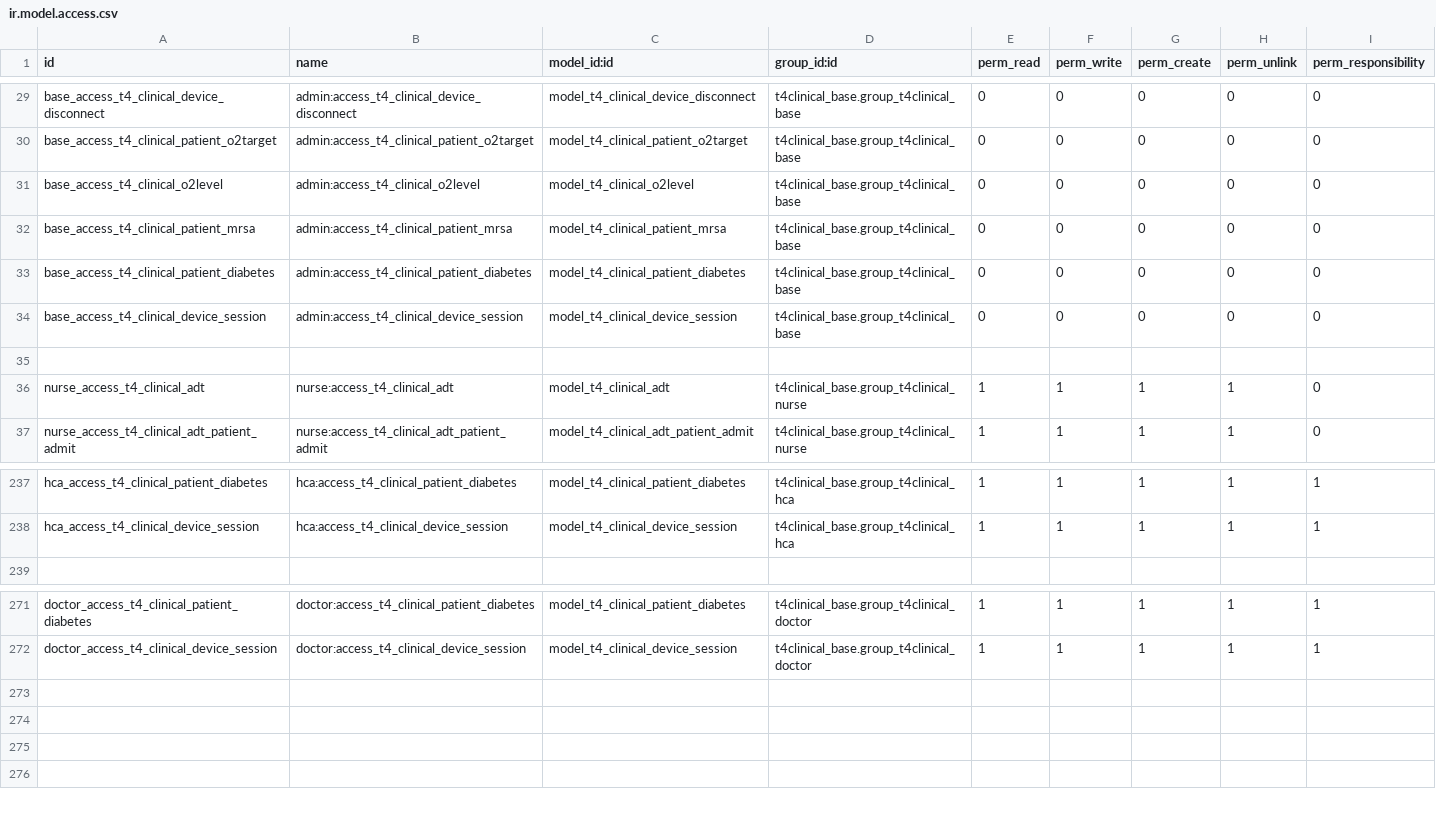
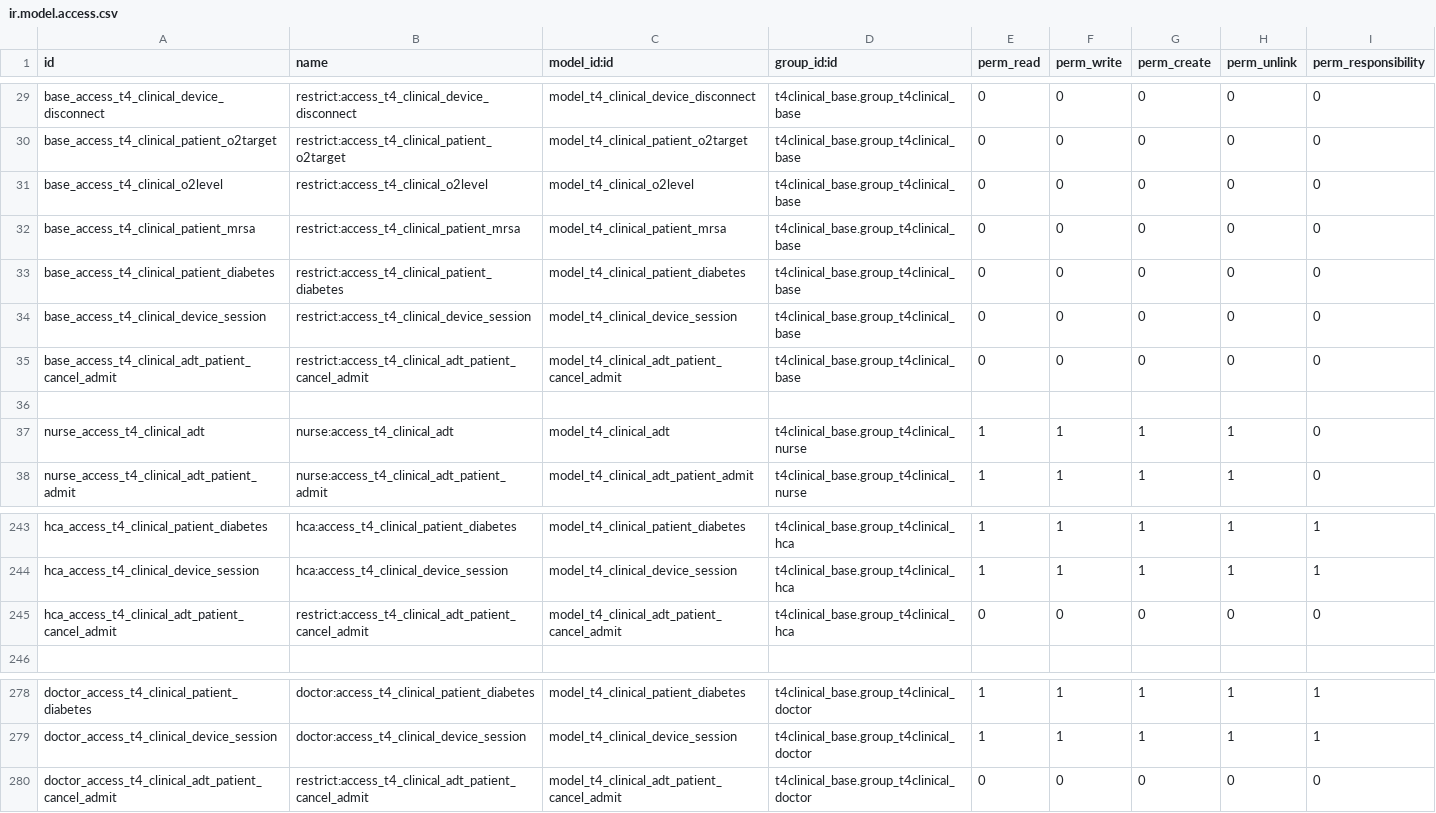
Before and after one commit to NeovaHealth/patientflow, a CSV file: t4clinical_activity_types/security/ir.model.access.csv, drawn as a sheet; only a part is shown, gaps mark what is left out; the diff covers the shown part only; the diff names each change by its address in the sheet, - before the commit and + after, or states it on an @@ line.

Commit message:
adt.patient.ccancel_admit + basic test

```diff
--- a/t4clinical_activity_types/security/ir.model.access.csv
+++ b/t4clinical_activity_types/security/ir.model.access.csv
-B29 (name): admin:access_t4_clinical_device_disconnect
+B29 (name): restrict:access_t4_clinical_device_disconnect
-B30 (name): admin:access_t4_clinical_patient_o2target
+B30 (name): restrict:access_t4_clinical_patient_o2target
-B31 (name): admin:access_t4_clinical_o2level
+B31 (name): restrict:access_t4_clinical_o2level
-B32 (name): admin:access_t4_clinical_patient_mrsa
+B32 (name): restrict:access_t4_clinical_patient_mrsa
-B33 (name): admin:access_t4_clinical_patient_diabetes
+B33 (name): restrict:access_t4_clinical_patient_diabetes
-B34 (name): admin:access_t4_clinical_device_session
+B34 (name): restrict:access_t4_clinical_device_session
+row 35: base_access_t4_clinical_adt_patient_cancel_admit | restrict:access_t4_clinical_adt_patient_cancel_admit | model_t4_clinical_adt_patient_cancel_admit | t4clinical_base.group_t4clinical_base | 0 | 0 | 0 | 0 | 0
+row 245: hca_access_t4_clinical_adt_patient_cancel_admit | restrict:access_t4_clinical_adt_patient_cancel_admit | model_t4_clinical_adt_patient_cancel_admit | t4clinical_base.group_t4clinical_hca | 0 | 0 | 0 | 0 | 0
+row 280: doctor_access_t4_clinical_adt_patient_cancel_admit | restrict:access_t4_clinical_adt_patient_cancel_admit | model_t4_clinical_adt_patient_cancel_admit | t4clinical_base.group_t4clinical_doctor | 0 | 0 | 0 | 0 | 0
```
Also changed, not shown: 5 added rows and 30 edited cells elsewhere in this file, 7 other files.
